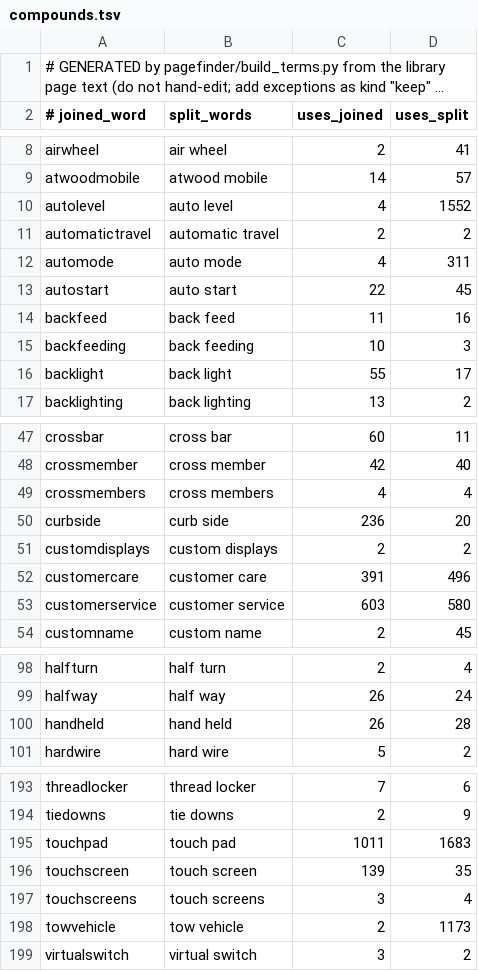
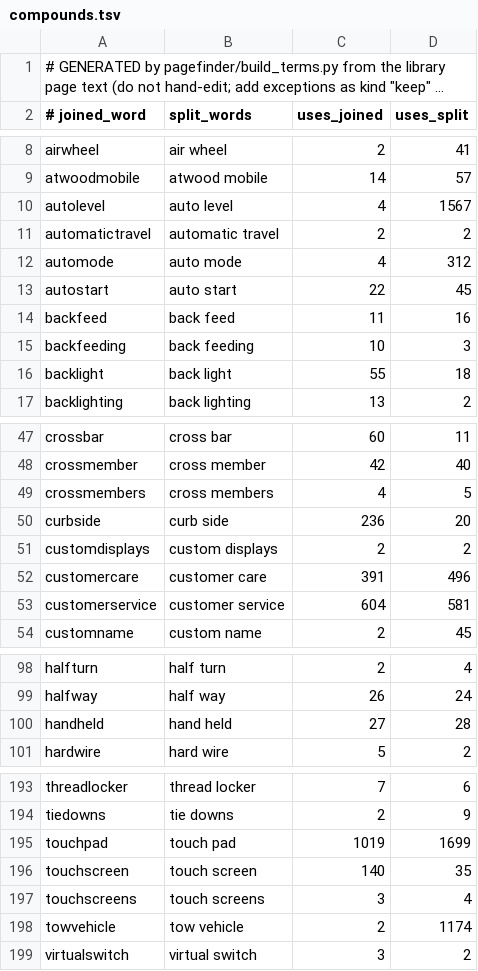
Before and after one commit to nwmschase/TECHTRACK, a TSV file: pagefinder/terms/compounds.tsv, drawn as a sheet; only a part is shown, gaps mark what is left out; long unchanged cells end in …; the diff covers the shown part only.

```diff
--- a/pagefinder/terms/compounds.tsv
+++ b/pagefinder/terms/compounds.tsv
@@ -9,5 +9,5 @@ airwheel	air wheel	2	41
 atwoodmobile	atwood mobile	14	57
-autolevel	auto level	4	1552
+autolevel	auto level	4	1567
 automatictravel	automatic travel	2	2
-automode	auto mode	4	311
+automode	auto mode	4	312
 autostart	auto start	22	45
@@ -15,3 +15,3 @@ backfeed	back feed	11	16
 backfeeding	back feeding	10	3
-backlight	back light	55	17
+backlight	back light	55	18
 backlighting	back lighting	13	2
@@ -48,3 +48,3 @@ crossbar	cross bar	60	11
 crossmember	cross member	42	40
-crossmembers	cross members	4	4
+crossmembers	cross members	4	5
 curbside	curb side	236	20
@@ -52,3 +52,3 @@ customdisplays	custom displays	2	2
 customercare	customer care	391	496
-customerservice	customer service	603	580
+customerservice	customer service	604	581
 customname	custom name	2	45
@@ -99,3 +99,3 @@ halfturn	half turn	2	4
 halfway	half way	26	24
-handheld	hand held	26	28
+handheld	hand held	27	28
 hardwire	hard wire	5	2
@@ -194,6 +194,6 @@ threadlocker	thread locker	7	6
 tiedowns	tie downs	2	9
-touchpad	touch pad	1011	1683
-touchscreen	touch screen	139	35
+touchpad	touch pad	1019	1699
+touchscreen	touch screen	140	35
 touchscreens	touch screens	3	4
-towvehicle	tow vehicle	2	1173
+towvehicle	tow vehicle	2	1174
 virtualswitch	virtual switch	3	2
```
Also changed, not shown: 11 edited cells elsewhere in this file, pagefinder/terms/acronyms.tsv, pagefinder/terms/word_forms.tsv, 4 other files.
